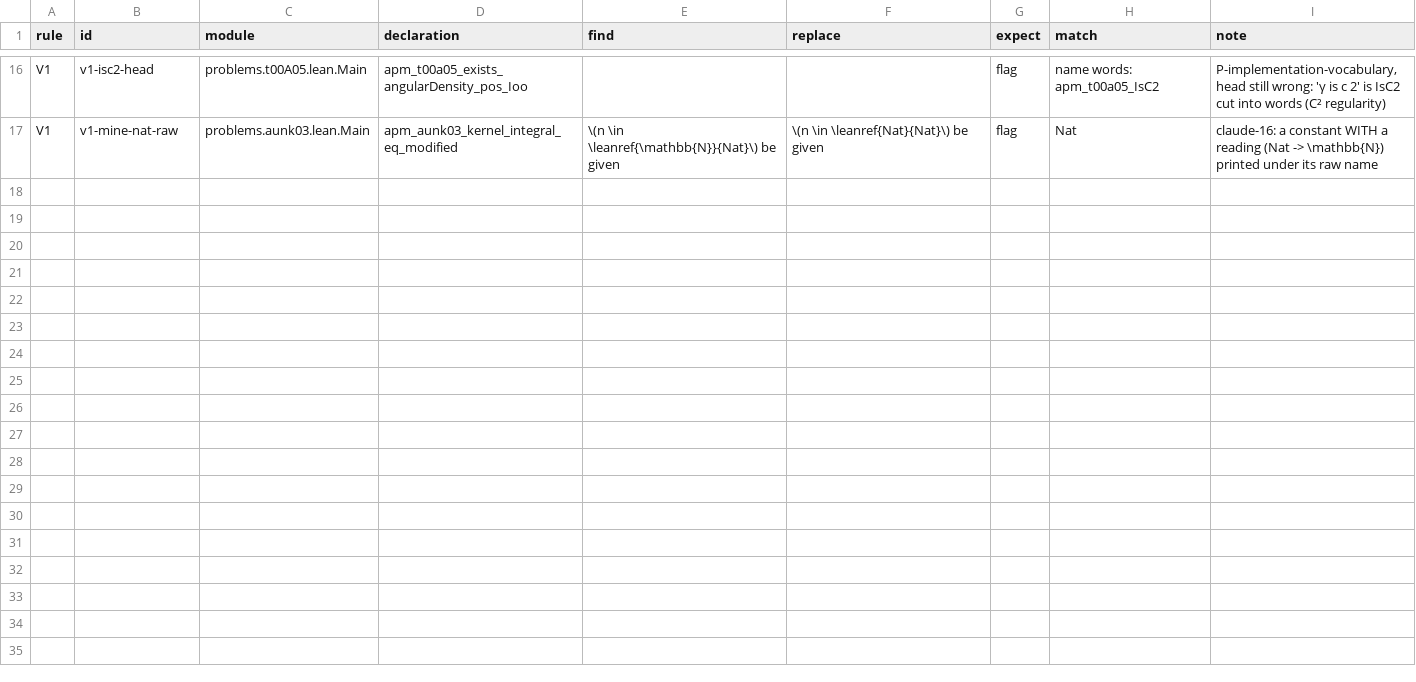
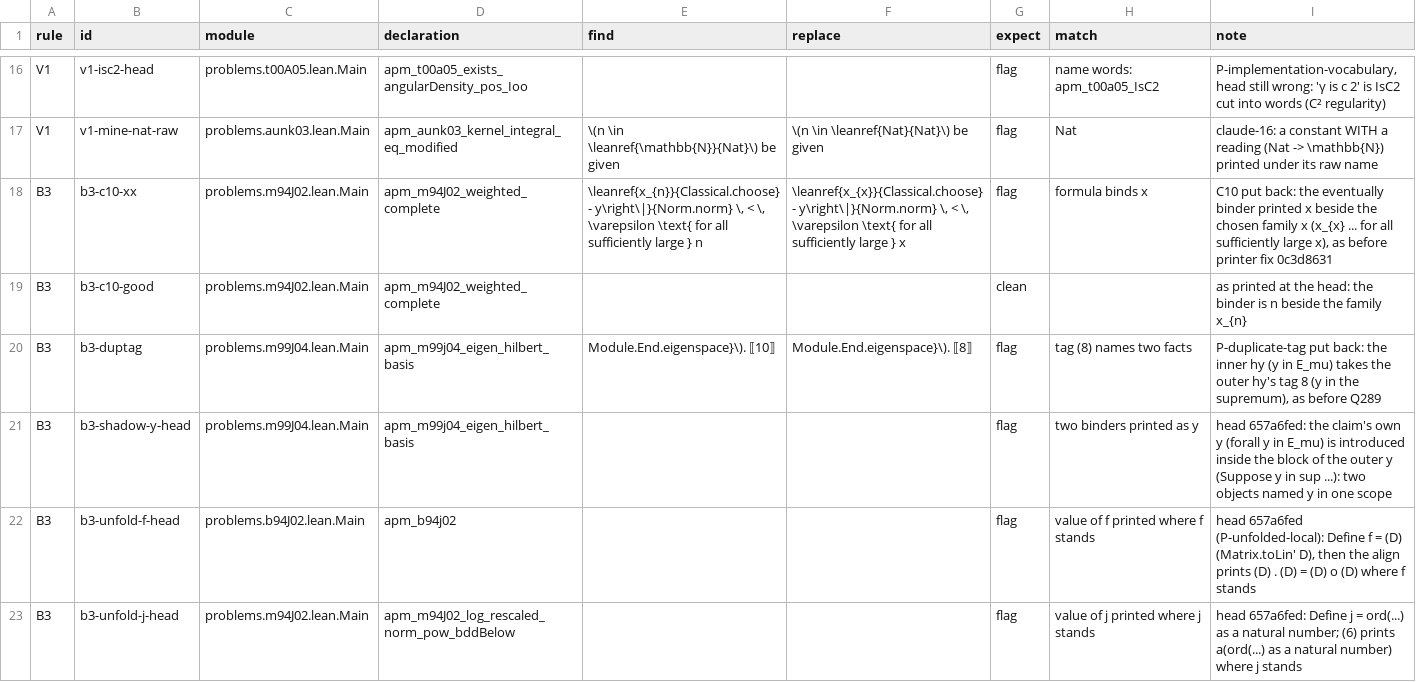
Before and after one commit to tothedarktowercame/futon4, a TSV file: holes/labs/E-paperprinter-cleanup/endgame/rule-validation.tsv, drawn as a sheet; only a part is shown, gaps mark what is left out; the diff covers the shown part only.

```diff
--- a/holes/labs/E-paperprinter-cleanup/endgame/rule-validation.tsv
+++ b/holes/labs/E-paperprinter-cleanup/endgame/rule-validation.tsv
@@ -17 +17,7 @@ V1	v1-isc2-head	problems.t00A05.lean.Main	apm_t00a05_exists_angularDensity_pos_I
 V1	v1-mine-nat-raw	problems.aunk03.lean.Main	apm_aunk03_kernel_integral_eq_modified	\(n \in \leanref{\mathbb{N}}{Nat}\) be given	\(n \in \leanref{Nat}{Nat}\) be given	flag	Nat	claude-16: a constant WITH a reading (Nat -> \mathbb{N}) printed under its raw name
+B3	b3-c10-xx	problems.m94J02.lean.Main	apm_m94J02_weighted_complete	\leanref{x_{n}}{Classical.choose} - y\right\|}{Norm.norm} \, < \, \varepsilon \text{ for all sufficiently large } n	\leanref{x_{x}}{Classical.choose} - y\right\|}{Norm.norm} \, < \, \varepsilon \text{ for all sufficiently large } x	flag	formula binds x 	C10 put back: the eventually binder printed x beside the chosen family x (x_{x} ... for all sufficiently large x), as before printer fix 0c3d8631
+B3	b3-c10-good	problems.m94J02.lean.Main	apm_m94J02_weighted_complete			clean		as printed at the head: the binder is n beside the family x_{n}
+B3	b3-duptag	problems.m99J04.lean.Main	apm_m99j04_eigen_hilbert_basis	Module.End.eigenspace}\). ⟦10⟧	Module.End.eigenspace}\). ⟦8⟧	flag	tag (8) names two facts	P-duplicate-tag put back: the inner hy (y in E_mu) takes the outer hy's tag 8 (y in the supremum), as before Q289
+B3	b3-shadow-y-head	problems.m99J04.lean.Main	apm_m99j04_eigen_hilbert_basis			flag	two binders printed as y 	head 657a6fed: the claim's own y (forall y in E_mu) is introduced inside the block of the outer y (Suppose y in sup ...): two objects named y in one scope
+B3	b3-unfold-f-head	problems.b94J02.lean.Main	apm_b94j02			flag	value of f printed where f stands	head 657a6fed (P-unfolded-local): Define f = (D) (Matrix.toLin' D), then the align prints (D) . (D) = (D) o (D) where f stands
+B3	b3-unfold-j-head	problems.m94J02.lean.Main	apm_m94J02_log_rescaled_norm_pow_bddBelow			flag	value of j printed where j stands	head 657a6fed: Define j = ord(...) as a natural number; (6) prints a(ord(...) as a natural number) where j stands
```
Also changed, not shown: 5 added rows elsewhere in this file, holes/labs/E-paperprinter-cleanup/endgame/grammar-ledger.tsv, holes/labs/E-paperprinter-cleanup/endgame/rule-precision.tsv, 2 other files.
